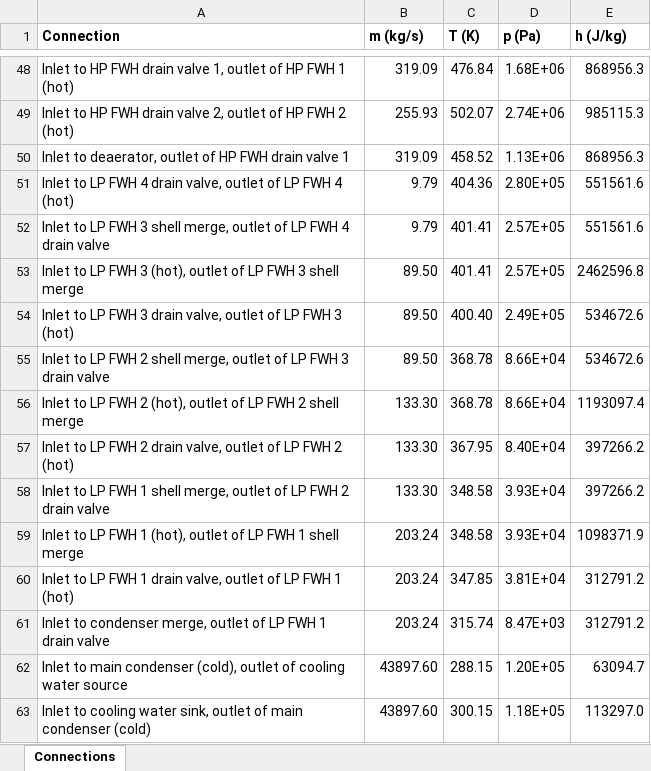
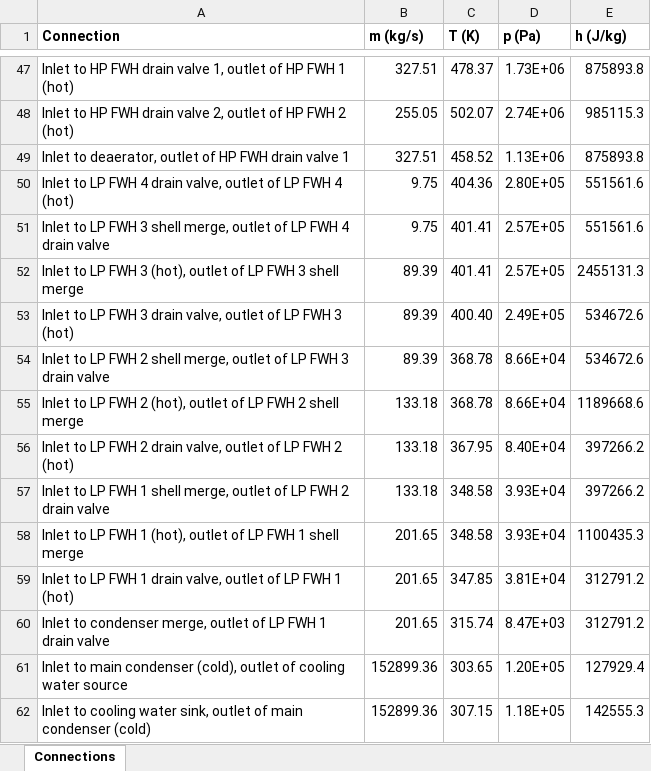
Before and after one commit to Farmerjack2344/CSPNuclearHybridDiss, an Excel workbook: AP1000_connection_results.xlsx, sheet Connections, drawn as a sheet; only a part is shown, gaps mark what is left out; values as stored, in another font and other column widths than the file's, no borders; addresses are those after the commit; the diff covers the shown part only; the diff names each change by its address in the sheet, - before the commit and + after, or states it on an @@ line.

```diff
--- a/AP1000_connection_results.xlsx (sheet Connections)
+++ b/AP1000_connection_results.xlsx (sheet Connections)
-B47 (m (kg/s)): 319.09
+B47 (m (kg/s)): 327.51
-C47 (T (K)): 476.84
+C47 (T (K)): 478.37
-D47 (p (Pa)): 1.68E+06
+D47 (p (Pa)): 1.73E+06
-E47 (h (J/kg)): 868956.3
+E47 (h (J/kg)): 875893.8
-B48 (m (kg/s)): 255.93
+B48 (m (kg/s)): 255.05
-B49 (m (kg/s)): 319.09
+B49 (m (kg/s)): 327.51
-E49 (h (J/kg)): 868956.3
+E49 (h (J/kg)): 875893.8
-B50:B51 (m (kg/s)): 9.79
+B50:B51 (m (kg/s)): 9.75
-B52:B54 (m (kg/s)): 89.50
+B52:B54 (m (kg/s)): 89.39
-E52 (h (J/kg)): 2462596.8
+E52 (h (J/kg)): 2455131.3
-B55:B57 (m (kg/s)): 133.30
+B55:B57 (m (kg/s)): 133.18
-E55 (h (J/kg)): 1193097.4
+E55 (h (J/kg)): 1189668.6
-B58:B60 (m (kg/s)): 203.24
+B58:B60 (m (kg/s)): 201.65
-E58 (h (J/kg)): 1098371.9
+E58 (h (J/kg)): 1100435.3
-B61:B62 (m (kg/s)): 43897.60
+B61:B62 (m (kg/s)): 152899.36
-C61 (T (K)): 288.15
+C61 (T (K)): 303.65
-E61 (h (J/kg)): 63094.7
+E61 (h (J/kg)): 127929.4
-C62 (T (K)): 300.15
+C62 (T (K)): 307.15
-E62 (h (J/kg)): 113297.0
+E62 (h (J/kg)): 142555.3
```
Also changed, not shown: 4 added rows, 5 removed rows and 79 edited cells elsewhere in this sheet, 6 other files.
